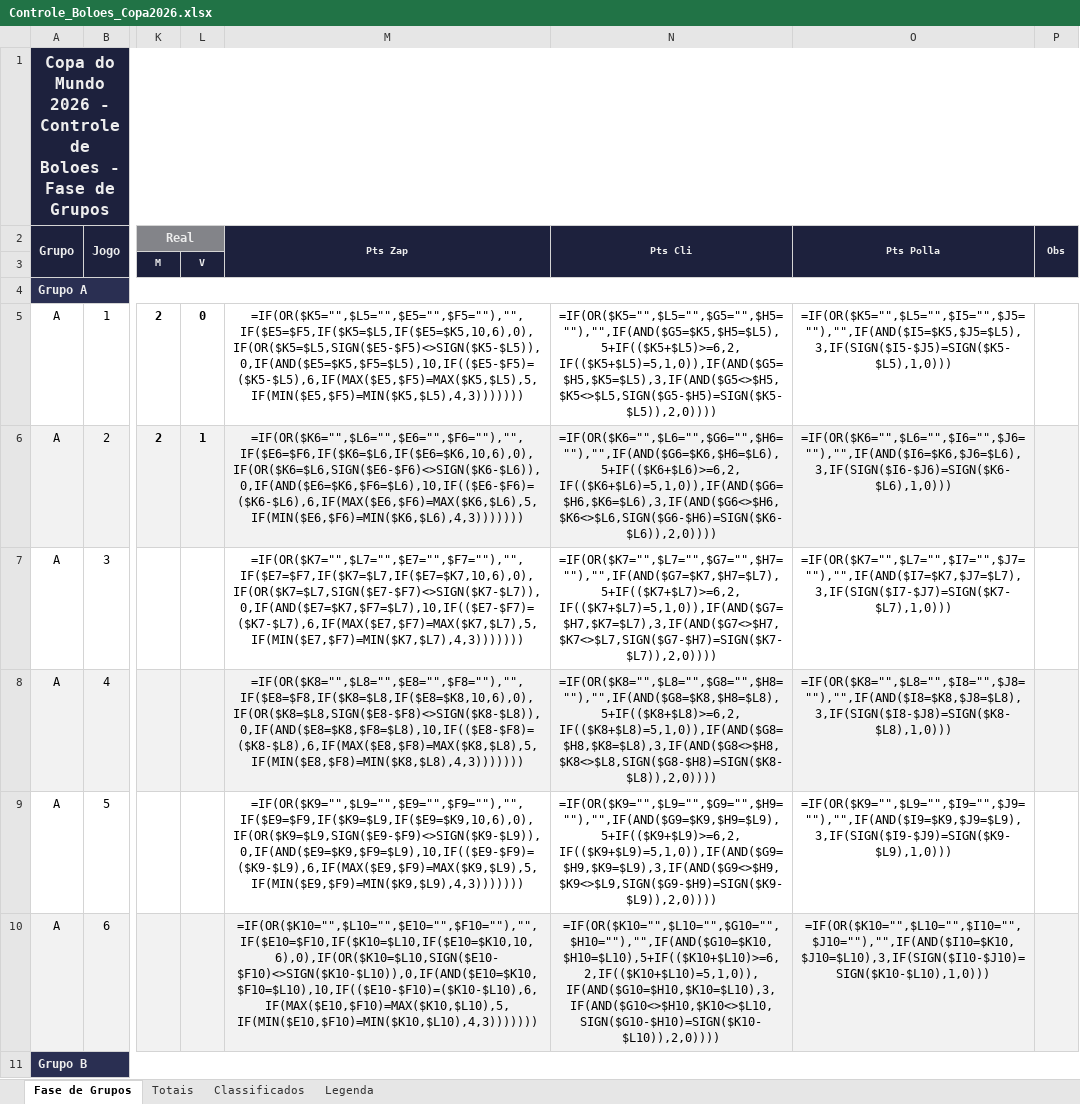
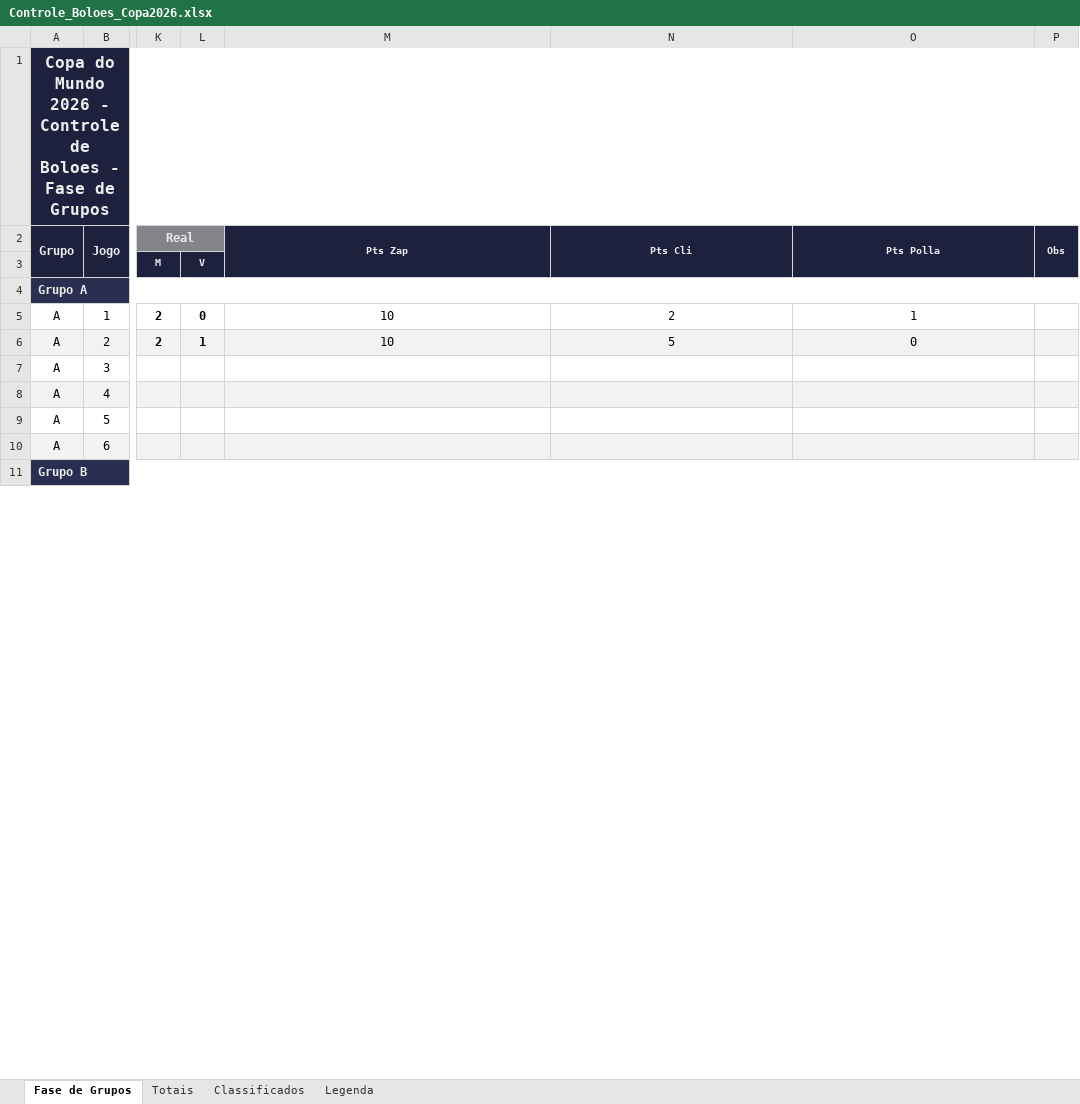
Before and after one commit to albertohamoui/bolao-2026, an Excel workbook: Controle_Boloes_Copa2026.xlsx, sheet Fase de Grupos, drawn as a sheet; only a part is shown, gaps mark what is left out; values as stored, in another font and other column widths than the file's, no borders; formulas without a stored value are shown as written; the diff covers the shown part only; the diff names each change by its address in the sheet, - before the commit and + after, or states it on an @@ line.

Commit message:
chore: atualiza planilha de controle dos boloes

```diff
--- a/Controle_Boloes_Copa2026.xlsx (sheet Fase de Grupos)
+++ b/Controle_Boloes_Copa2026.xlsx (sheet Fase de Grupos)
-M5 (Pts Zap): =IF(OR($K5="",$L5="",$E5="",$F5=""),"",IF($E5=$F5,IF($K5=$L5,IF($E5=$K5,10,6),0),IF(OR($K5=$L5,SIGN($E5-$F5)<>SIGN($K5-$L5)),0,IF(AND($E5=$K5,$F5=$L5),10,IF(($E5-$F5)=($K5-$L5),6,IF(MAX($E5,$F5)=MAX($K5,$L5),5,IF(MIN($E5,$F5)=MIN($K5,$L5),4,3)))))))
+M5 (Pts Zap): 10
-N5 (Pts Cli): =IF(OR($K5="",$L5="",$G5="",$H5=""),"",IF(AND($G5=$K5,$H5=$L5),5+IF(($K5+$L5)>=6,2,IF(($K5+$L5)=5,1,0)),IF(AND($G5=$H5,$K5=$L5),3,IF(AND($G5<>$H5,$K5<>$L5,SIGN($G5-$H5)=SIGN($K5-$L5)),2,0))))
+N5 (Pts Cli): 2
-O5 (Pts Polla): =IF(OR($K5="",$L5="",$I5="",$J5=""),"",IF(AND($I5=$K5,$J5=$L5),3,IF(SIGN($I5-$J5)=SIGN($K5-$L5),1,0)))
+O5 (Pts Polla): 1
-M6 (Pts Zap): =IF(OR($K6="",$L6="",$E6="",$F6=""),"",IF($E6=$F6,IF($K6=$L6,IF($E6=$K6,10,6),0),IF(OR($K6=$L6,SIGN($E6-$F6)<>SIGN($K6-$L6)),0,IF(AND($E6=$K6,$F6=$L6),10,IF(($E6-$F6)=($K6-$L6),6,IF(MAX($E6,$F6)=MAX($K6,$L6),5,IF(MIN($E6,$F6)=MIN($K6,$L6),4,3)))))))
+M6 (Pts Zap): 10
-N6 (Pts Cli): =IF(OR($K6="",$L6="",$G6="",$H6=""),"",IF(AND($G6=$K6,$H6=$L6),5+IF(($K6+$L6)>=6,2,IF(($K6+$L6)=5,1,0)),IF(AND($G6=$H6,$K6=$L6),3,IF(AND($G6<>$H6,$K6<>$L6,SIGN($G6-$H6)=SIGN($K6-$L6)),2,0))))
+N6 (Pts Cli): 5
-O6 (Pts Polla): =IF(OR($K6="",$L6="",$I6="",$J6=""),"",IF(AND($I6=$K6,$J6=$L6),3,IF(SIGN($I6-$J6)=SIGN($K6-$L6),1,0)))
+O6 (Pts Polla): 0
-M7 (Pts Zap): =IF(OR($K7="",$L7="",$E7="",$F7=""),"",IF($E7=$F7,IF($K7=$L7,IF($E7=$K7,10,6),0),IF(OR($K7=$L7,SIGN($E7-$F7)<>SIGN($K7-$L7)),0,IF(AND($E7=$K7,$F7=$L7),10,IF(($E7-$F7)=($K7-$L7),6,IF(MAX($E7,$F7)=MAX($K7,$L7),5,IF(MIN($E7,$F7)=MIN($K7,$L7),4,3)))))))
+M7 (Pts Zap): (empty)
-N7 (Pts Cli): =IF(OR($K7="",$L7="",$G7="",$H7=""),"",IF(AND($G7=$K7,$H7=$L7),5+IF(($K7+$L7)>=6,2,IF(($K7+$L7)=5,1,0)),IF(AND($G7=$H7,$K7=$L7),3,IF(AND($G7<>$H7,$K7<>$L7,SIGN($G7-$H7)=SIGN($K7-$L7)),2,0))))
+N7 (Pts Cli): (empty)
-O7 (Pts Polla): =IF(OR($K7="",$L7="",$I7="",$J7=""),"",IF(AND($I7=$K7,$J7=$L7),3,IF(SIGN($I7-$J7)=SIGN($K7-$L7),1,0)))
+O7 (Pts Polla): (empty)
-M8 (Pts Zap): =IF(OR($K8="",$L8="",$E8="",$F8=""),"",IF($E8=$F8,IF($K8=$L8,IF($E8=$K8,10,6),0),IF(OR($K8=$L8,SIGN($E8-$F8)<>SIGN($K8-$L8)),0,IF(AND($E8=$K8,$F8=$L8),10,IF(($E8-$F8)=($K8-$L8),6,IF(MAX($E8,$F8)=MAX($K8,$L8),5,IF(MIN($E8,$F8)=MIN($K8,$L8),4,3)))))))
+M8 (Pts Zap): (empty)
-N8 (Pts Cli): =IF(OR($K8="",$L8="",$G8="",$H8=""),"",IF(AND($G8=$K8,$H8=$L8),5+IF(($K8+$L8)>=6,2,IF(($K8+$L8)=5,1,0)),IF(AND($G8=$H8,$K8=$L8),3,IF(AND($G8<>$H8,$K8<>$L8,SIGN($G8-$H8)=SIGN($K8-$L8)),2,0))))
+N8 (Pts Cli): (empty)
-O8 (Pts Polla): =IF(OR($K8="",$L8="",$I8="",$J8=""),"",IF(AND($I8=$K8,$J8=$L8),3,IF(SIGN($I8-$J8)=SIGN($K8-$L8),1,0)))
+O8 (Pts Polla): (empty)
-M9 (Pts Zap): =IF(OR($K9="",$L9="",$E9="",$F9=""),"",IF($E9=$F9,IF($K9=$L9,IF($E9=$K9,10,6),0),IF(OR($K9=$L9,SIGN($E9-$F9)<>SIGN($K9-$L9)),0,IF(AND($E9=$K9,$F9=$L9),10,IF(($E9-$F9)=($K9-$L9),6,IF(MAX($E9,$F9)=MAX($K9,$L9),5,IF(MIN($E9,$F9)=MIN($K9,$L9),4,3)))))))
+M9 (Pts Zap): (empty)
-N9 (Pts Cli): =IF(OR($K9="",$L9="",$G9="",$H9=""),"",IF(AND($G9=$K9,$H9=$L9),5+IF(($K9+$L9)>=6,2,IF(($K9+$L9)=5,1,0)),IF(AND($G9=$H9,$K9=$L9),3,IF(AND($G9<>$H9,$K9<>$L9,SIGN($G9-$H9)=SIGN($K9-$L9)),2,0))))
+N9 (Pts Cli): (empty)
-O9 (Pts Polla): =IF(OR($K9="",$L9="",$I9="",$J9=""),"",IF(AND($I9=$K9,$J9=$L9),3,IF(SIGN($I9-$J9)=SIGN($K9-$L9),1,0)))
+O9 (Pts Polla): (empty)
-M10 (Pts Zap): =IF(OR($K10="",$L10="",$E10="",$F10=""),"",IF($E10=$F10,IF($K10=$L10,IF($E10=$K10,10,6),0),IF(OR($K10=$L10,SIGN($E10-$F10)<>SIGN($K10-$L10)),0,IF(AND($E10=$K10,$F10=$L10),10,IF(($E10-$F10)=($K10-$L10),6,IF(MAX($E10,$F10)=MAX($K10,$L10),5,IF(MIN($E10,$F10)=MIN($K10,$L10),4,3)))))))
+M10 (Pts Zap): (empty)
-N10 (Pts Cli): =IF(OR($K10="",$L10="",$G10="",$H10=""),"",IF(AND($G10=$K10,$H10=$L10),5+IF(($K10+$L10)>=6,2,IF(($K10+$L10)=5,1,0)),IF(AND($G10=$H10,$K10=$L10),3,IF(AND($G10<>$H10,$K10<>$L10,SIGN($G10-$H10)=SIGN($K10-$L10)),2,0))))
+N10 (Pts Cli): (empty)
-O10 (Pts Polla): =IF(OR($K10="",$L10="",$I10="",$J10=""),"",IF(AND($I10=$K10,$J10=$L10),3,IF(SIGN($I10-$J10)=SIGN($K10-$L10),1,0)))
+O10 (Pts Polla): (empty)
```
Also changed, not shown: 198 edited cells elsewhere in this sheet, sheet Totais.
